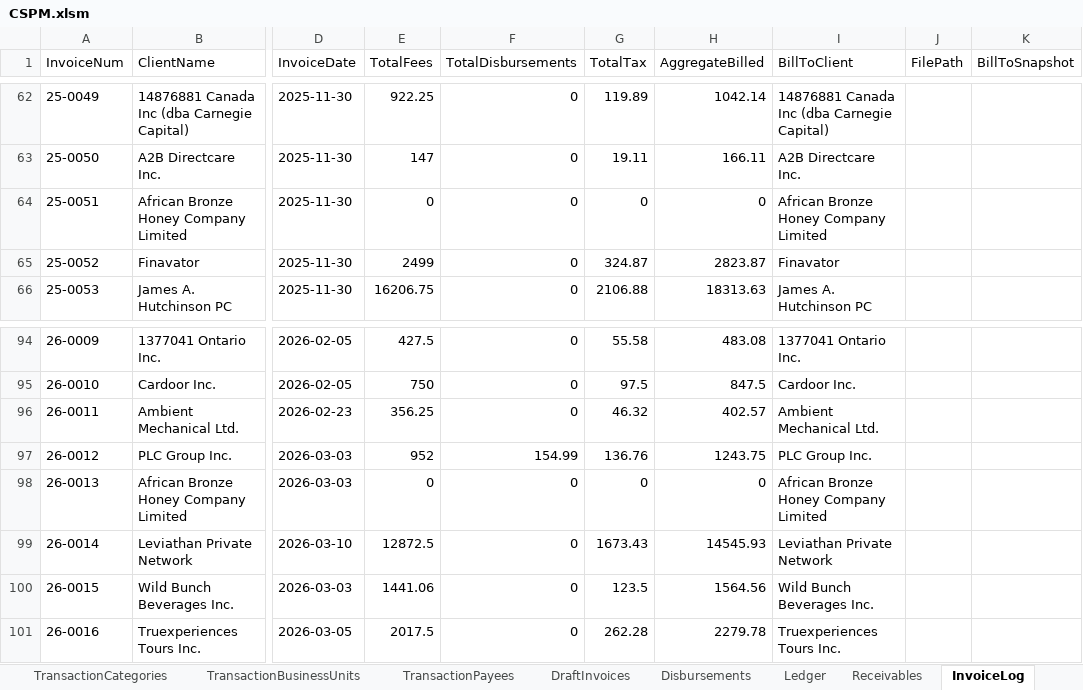
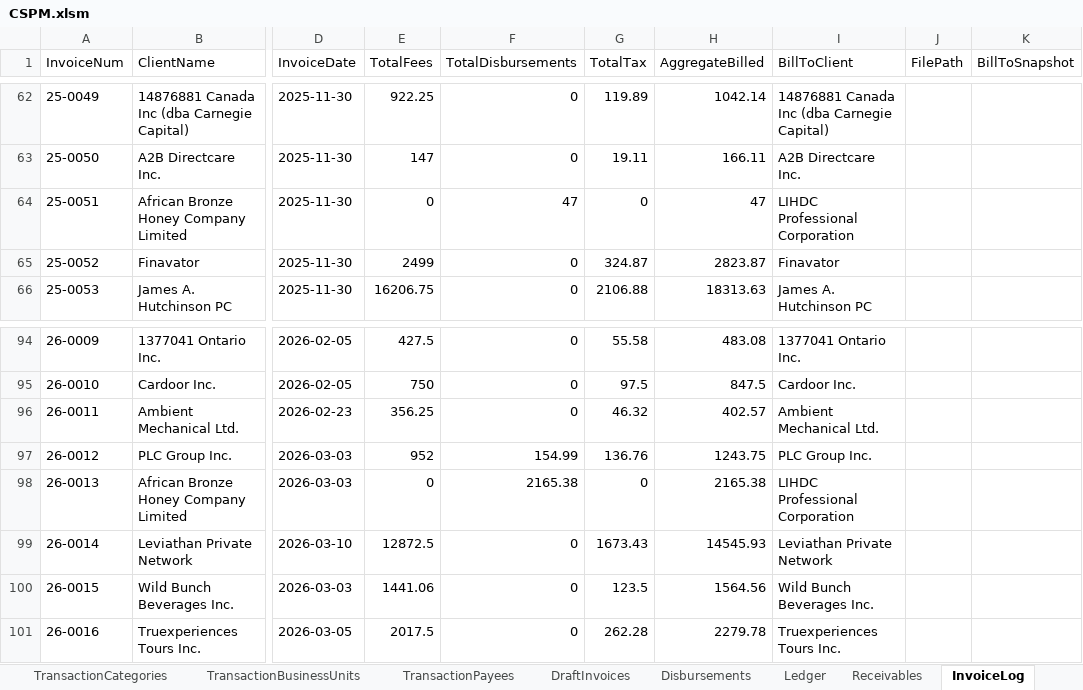
Before and after one commit to Icarus3000/CSPM, an Excel workbook: data/CSPM.xlsm, sheet InvoiceLog, drawn as a sheet; only a part is shown, gaps mark what is left out; values as stored, in another font and other column widths than the file's, no borders; table styles not drawn; the diff names each change by its address in the sheet, - before the commit and + after, or states it on an @@ line.

Commit message:
fix(data): set LIHDC as billing client for African Bronze and record invoices 25-0051 and 26-0013 as open/unpaid

```diff
--- a/data/CSPM.xlsm (sheet InvoiceLog)
+++ b/data/CSPM.xlsm (sheet InvoiceLog)
-F64 (TotalDisbursements): 0
+F64 (TotalDisbursements): 47
-H64 (AggregateBilled): 0
+H64 (AggregateBilled): 47
-I64 (BillToClient): African Bronze Honey Company Limited
+I64 (BillToClient): LIHDC Professional Corporation
-F98 (TotalDisbursements): 0
+F98 (TotalDisbursements): 2165.38
-H98 (AggregateBilled): 0
+H98 (AggregateBilled): 2165.38
-I98 (BillToClient): African Bronze Honey Company Limited
+I98 (BillToClient): LIHDC Professional Corporation
```
Also changed, not shown: sheet Matters, sheet Receivables, sheet Disbursements, sheet ClientProfiles, sheet Transactions, 2 other files.
